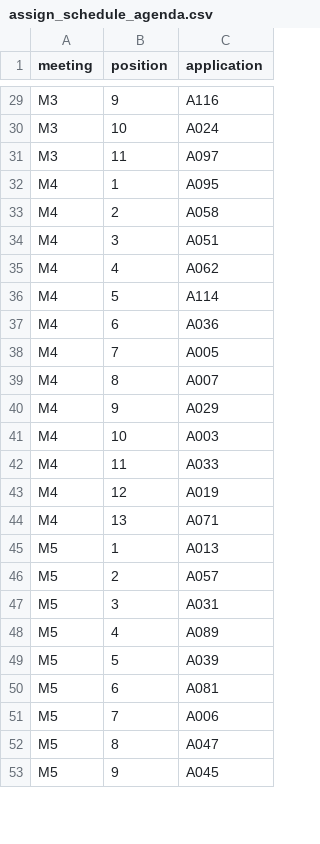
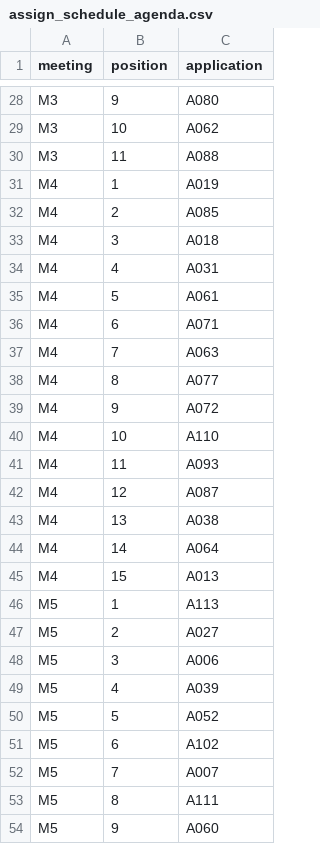
Before and after one commit to HI-IDN/IDeLM-panel-fairness, a CSV file: docs/data/assign_schedule_agenda.csv, drawn as a sheet; only a part is shown, gaps mark what is left out; removed rows and columns are numbered as before the commit, all else as after; the diff covers the shown part only; the diff names each change by its address in the sheet, - before the commit and + after, or states it on an @@ line.

```diff
--- a/docs/data/assign_schedule_agenda.csv
+++ b/docs/data/assign_schedule_agenda.csv
-C28 (application): A116
+C28 (application): A080
-C29 (application): A024
+C29 (application): A062
-C30 (application): A097
+C30 (application): A088
-C31 (application): A095
+C31 (application): A019
-C32 (application): A058
+C32 (application): A085
-C33 (application): A051
+C33 (application): A018
-C34 (application): A062
+C34 (application): A031
-C35 (application): A114
+C35 (application): A061
-C36 (application): A036
+C36 (application): A071
-C37 (application): A005
+C37 (application): A063
-C38 (application): A007
+C38 (application): A077
-C39 (application): A029
+C39 (application): A072
-C40 (application): A003
+C40 (application): A110
-C41 (application): A033
+C41 (application): A093
-C42 (application): A019
+C42 (application): A087
-C43 (application): A071
+C43 (application): A038
+row 44: M4 | 14 | A064
-A45 (meeting): M5
+A45 (meeting): M4
-B45 (position): 1
+B45 (position): 15
+row 46: M5 | 1 | A113
-C47 (application): A057
+C47 (application): A027
-C48 (application): A031
+C48 (application): A006
-row 48: M5 | 4 | A089
-B49 (position): 5
+B49 (position): 4
+row 50: M5 | 5 | A052
-C51 (application): A081
+C51 (application): A102
-C52 (application): A006
+C52 (application): A007
-C53 (application): A047
+C53 (application): A111
-C54 (application): A045
+C54 (application): A060
```
Also changed, not shown: 2 added rows, 4 removed rows and 86 edited cells elsewhere in this file, docs/data/assign_panel.csv, docs/data/assign_schedule_members.csv, 17 other files.
